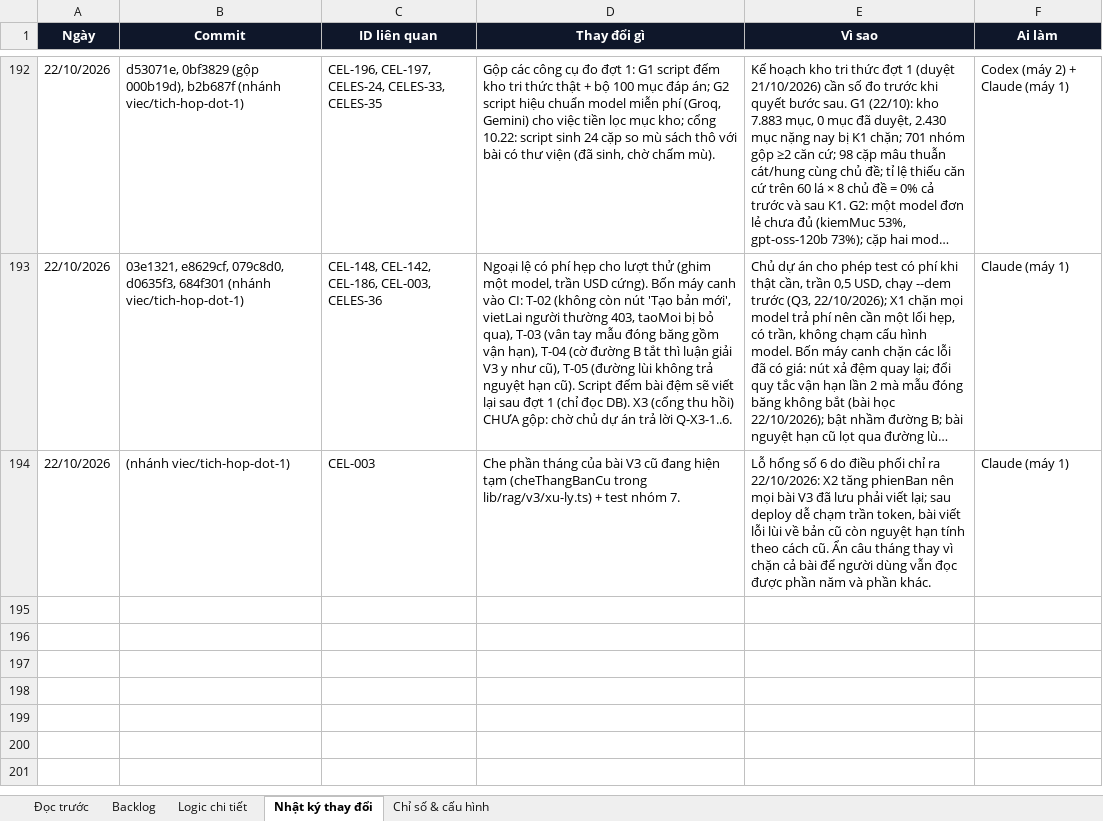
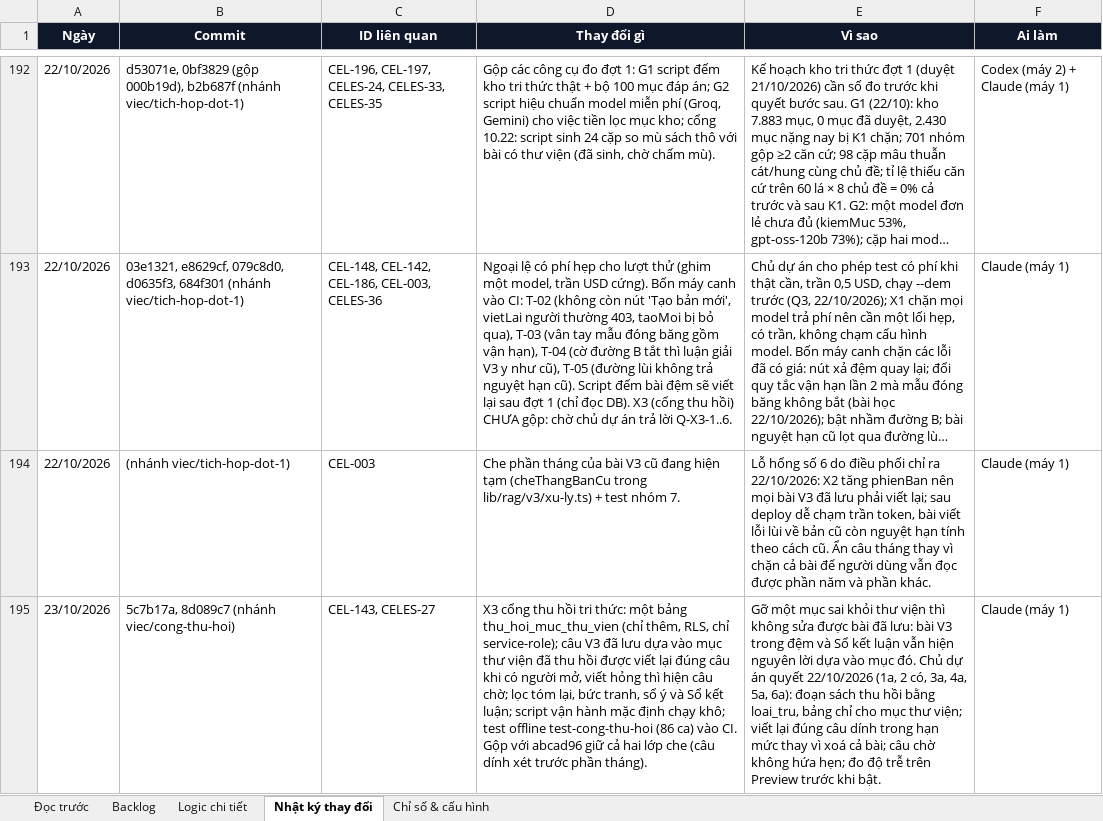
Before and after one commit to Hieuzz05/Celestia-tuvi, an Excel workbook: PRODUCT-BACKLOG.xlsx, sheet Nhật ký thay đổi, drawn as a sheet; only a part is shown, gaps mark what is left out; long unchanged cells end in …; values as stored, in another font and other column widths than the file's, no borders; the diff names each change by its address in the sheet, - before the commit and + after, or states it on an @@ line.

```diff
--- a/PRODUCT-BACKLOG.xlsx (sheet Nhật ký thay đổi)
+++ b/PRODUCT-BACKLOG.xlsx (sheet Nhật ký thay đổi)
+row 195: 23/10/2026 | 5c7b17a, 8d089c7 (nhánh viec/cong-thu-hoi) | CEL-143, CELES-27 | X3 cổng thu hồi tri thức: một bảng thu_hoi_muc_thu_vien (chỉ thêm, RLS, chỉ service-role); câu V3 đã lưu dựa vào mục thư viện đã thu hồi được viết lại đúng câu khi có người mở, viết hỏng thì hiện câu chờ; lọc tóm lại, bức tranh, sổ ý và Sổ kết luận; script vận hành mặc định chạy khô; test offline test-cong-thu-hoi (86 ca) vào CI. Gộp với abcad96 giữ cả hai lớp che (câu dính xét trước phần tháng). | Gỡ một mục sai khỏi thư viện thì không sửa được bài đã lưu: bài V3 trong đệm và Sổ kết luận vẫn hiện nguyên lời dựa vào mục đó. Chủ dự án quyết 22/10/2026 (1a, 2 có, 3a, 4a, 5a, 6a): đoạn sách thu hồi bằng loai_tru, bảng chỉ cho mục thư viện; viết lại đúng câu dính trong hạn mức thay vì xoá cả bài; câu chờ không hứa hẹn; đo độ trễ trên Preview trước khi bật. | Claude (máy 1)
```
Also changed, not shown: sheet Logic chi tiết, sheet Backlog.
